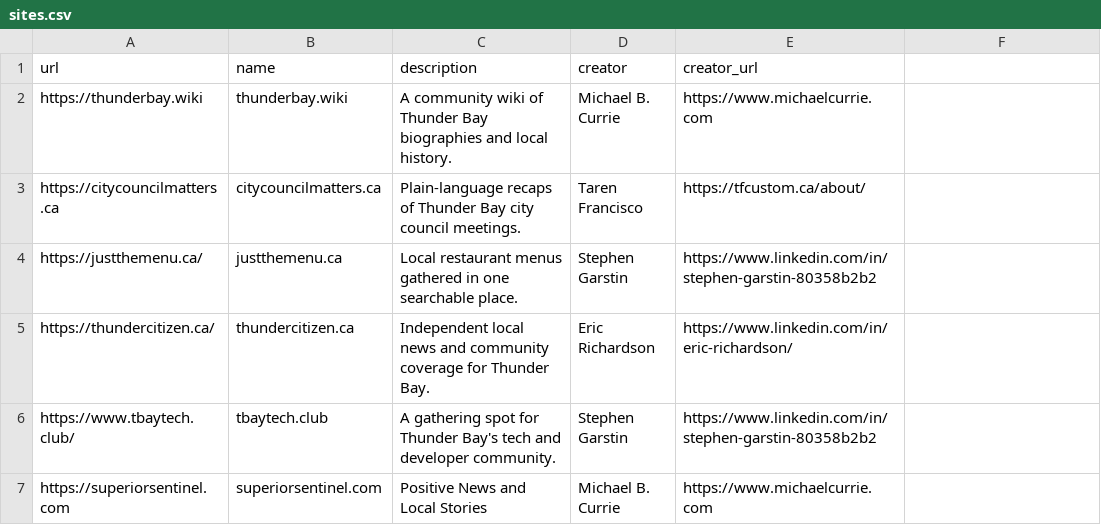
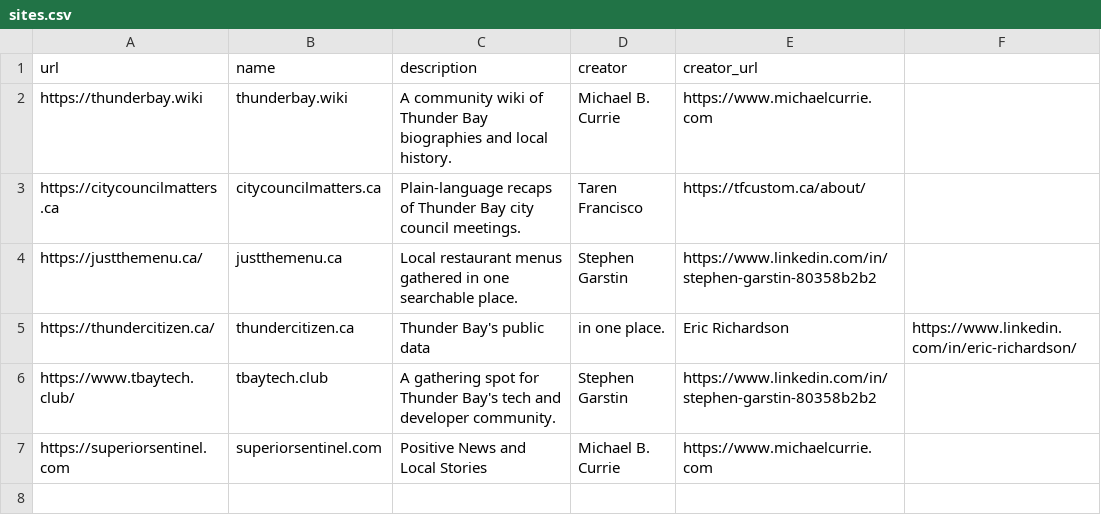
Before and after one commit to MichaelCurrie/madeintbay, a CSV file: public/sites.csv, drawn as a sheet.

Commit message:
Modify description for thundercitizen.ca entry
Updated the description for thundercitizen.ca to reflect its focus on public data.

```diff
--- a/public/sites.csv
+++ b/public/sites.csv
@@ -4,3 +4,3 @@ https://citycouncilmatters.ca,citycouncilmatters.ca,Plain-language recaps of Thu
 https://justthemenu.ca/,justthemenu.ca,Local restaurant menus gathered in one searchable place.,Stephen Garstin,https://www.linkedin.com/in/stephen-garstin-80358b2b2
-https://thundercitizen.ca/,thundercitizen.ca,Independent local news and community coverage for Thunder Bay.,Eric Richardson,https://www.linkedin.com/in/eric-richardson/
+https://thundercitizen.ca/,thundercitizen.ca,Thunder Bay's public data, in one place.,Eric Richardson,https://www.linkedin.com/in/eric-richardson/
 https://www.tbaytech.club/,tbaytech.club,A gathering spot for Thunder Bay's tech and developer community.,Stephen Garstin,https://www.linkedin.com/in/stephen-garstin-80358b2b2
```
